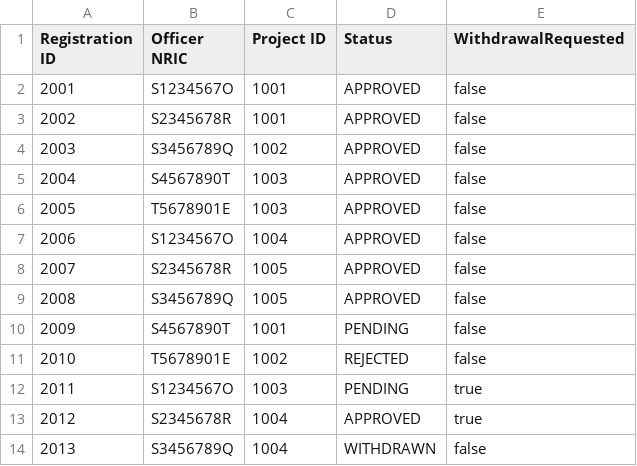
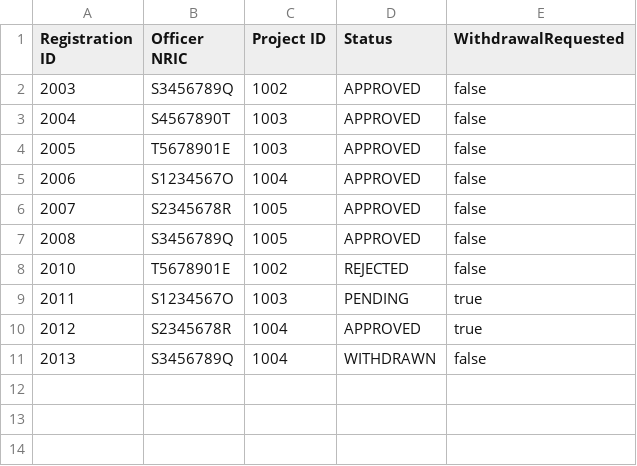
Before and after one commit to shinlu2001/SC2002, a CSV file: SC2002/Project/files/RegistrationsNew.csv, drawn as a sheet; the diff names each change by its address in the sheet, - before the commit and + after, or states it on an @@ line.

```diff
--- a/SC2002/Project/files/RegistrationsNew.csv
+++ b/SC2002/Project/files/RegistrationsNew.csv
-row 2: 2001 | S1234567O | 1001 | APPROVED | false
-row 3: 2002 | S2345678R | 1001 | APPROVED | false
-row 10: 2009 | S4567890T | 1001 | PENDING | false
```
Also changed, not shown: SC2002/Project/files/ApplicantListNew.csv, SC2002/Project/files/ApplicationsNew.csv, 5 other files.
